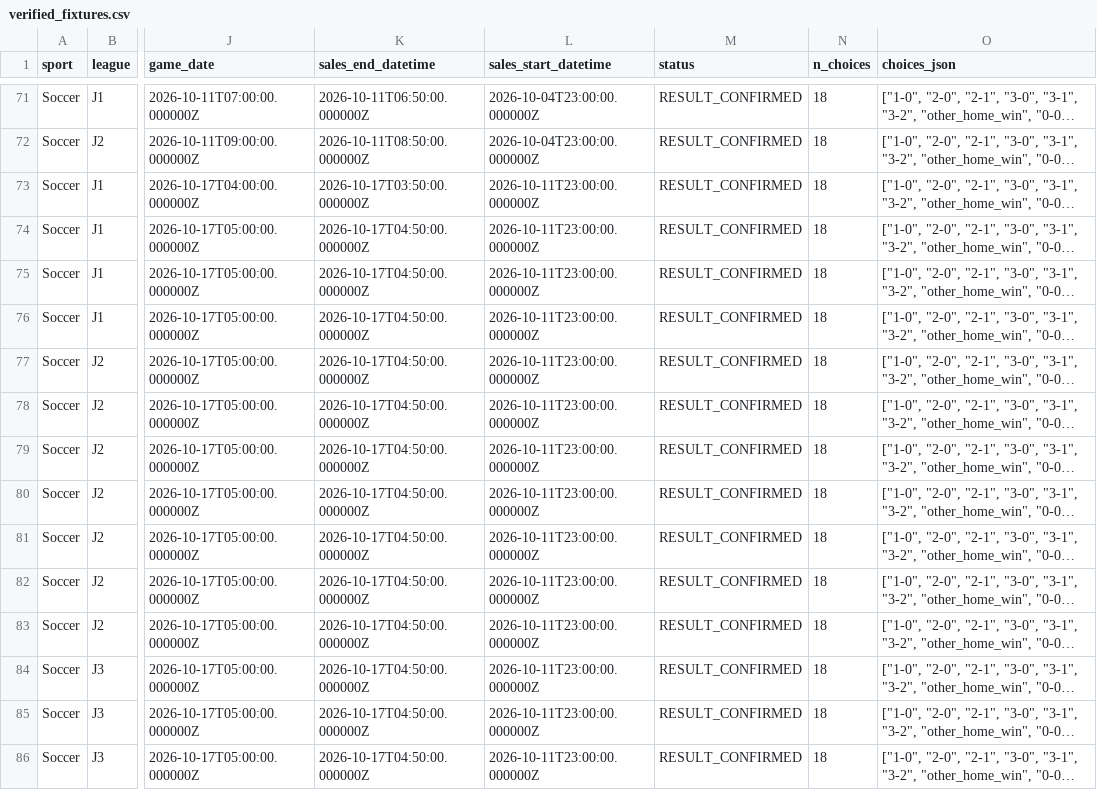
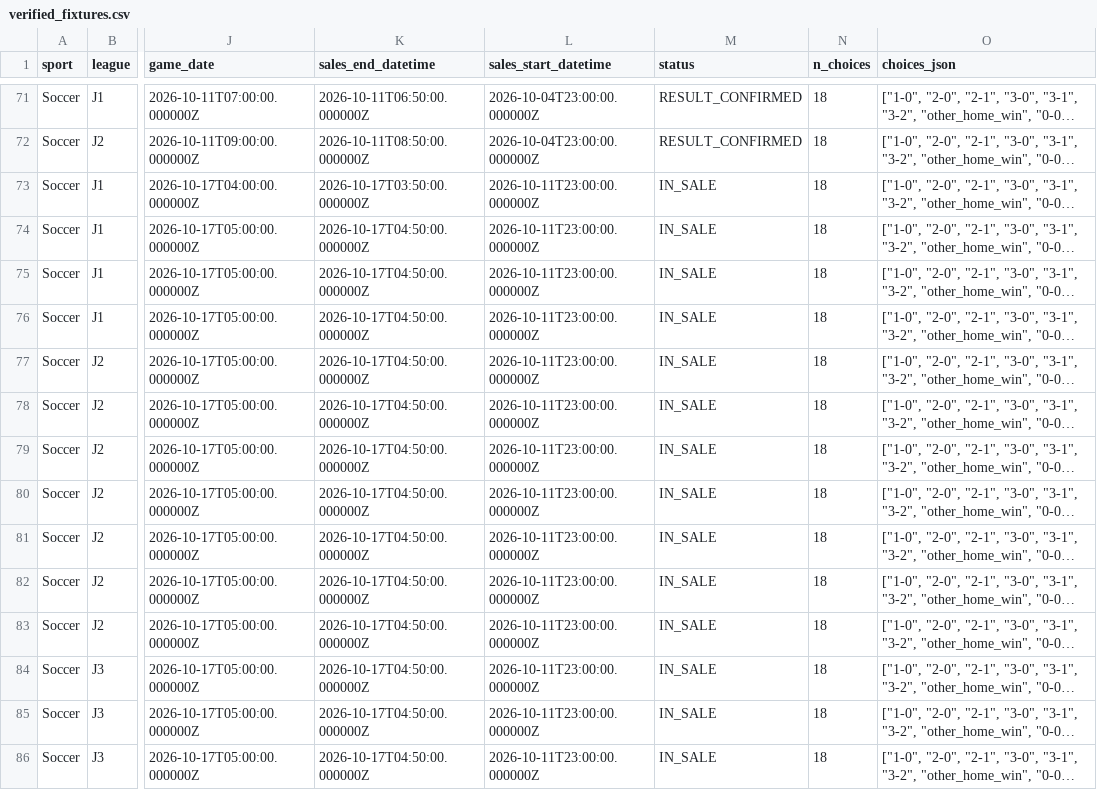
Before and after one commit to ashukuri/sports-winner-quant-ai, a CSV file: data/verified_fixtures.csv, drawn as a sheet; only a part is shown, gaps mark what is left out; long unchanged cells end in …; the diff covers the shown part only; the diff names each change by its address in the sheet, - before the commit and + after, or states it on an @@ line.

Commit message:
fix: Expand on-sale match presets to all 85 active fixtures with date/sport optgroups and filter buttons

```diff
--- a/data/verified_fixtures.csv
+++ b/data/verified_fixtures.csv
-M73:M86 (status): RESULT_CONFIRMED
+M73:M86 (status): IN_SALE
```
Also changed, not shown: 61 edited cells elsewhere in this file, 10 other files.
